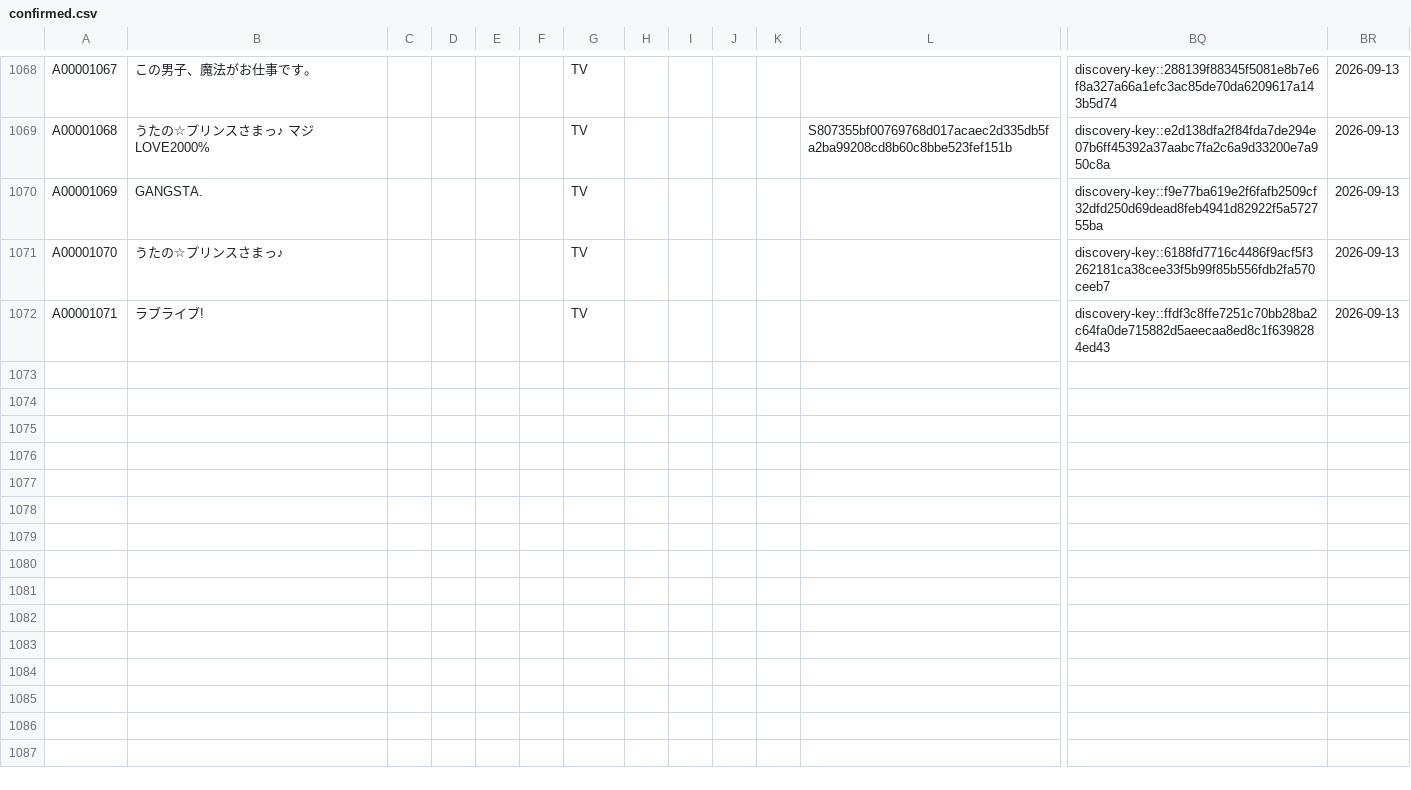
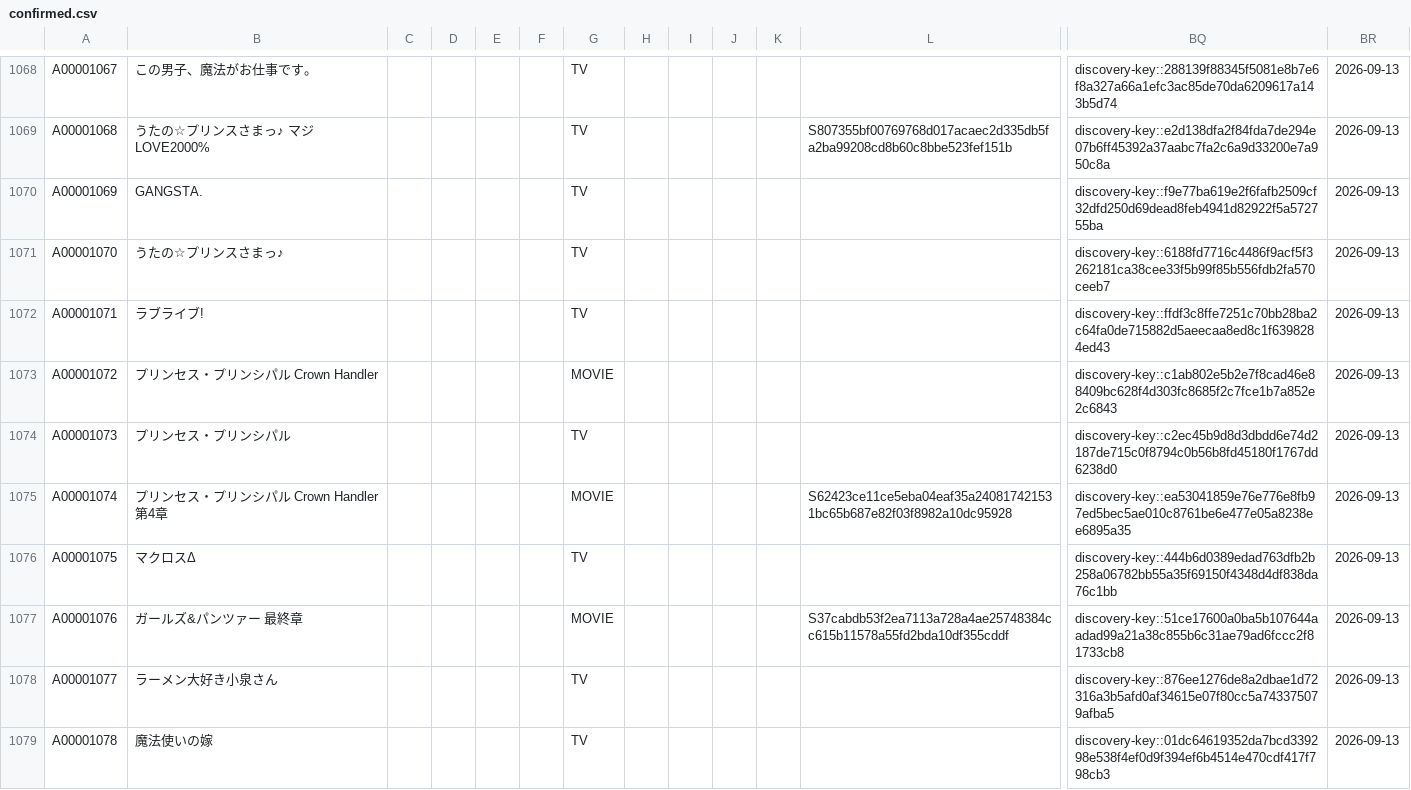
Before and after one commit to arunhistory/-anime-memory, a CSV file: confirmed/confirmed.csv, drawn as a sheet; only a part is shown, gaps mark what is left out; rows hold the shown columns only; the diff names each change by its address in the sheet, - before the commit and + after, or states it on an @@ line.

```diff
--- a/confirmed/confirmed.csv
+++ b/confirmed/confirmed.csv
+row 1073: A00001072 | プリンセス・プリンシパル Crown Handler |  |  |  |  | MOVIE |  |  |  |  |  | discovery-key::c1ab802e5b2e7f8cad46e88409bc628f4d303fc8685f2c7fce1b7a852e2c6843 | 2026-09-13
+row 1074: A00001073 | プリンセス・プリンシパル |  |  |  |  | TV |  |  |  |  |  | discovery-key::c2ec45b9d8d3dbdd6e74d2187de715c0f8794c0b56b8fd45180f1767dd6238d0 | 2026-09-13
+row 1075: A00001074 | プリンセス・プリンシパル Crown Handler 第4章 |  |  |  |  | MOVIE |  |  |  |  | S62423ce11ce5eba04eaf35a240817421531bc65b687e82f03f8982a10dc95928 | discovery-key::ea53041859e76e776e8fb97ed5bec5ae010c8761be6e477e05a8238ee6895a35 | 2026-09-13
+row 1076: A00001075 | マクロスΔ |  |  |  |  | TV |  |  |  |  |  | discovery-key::444b6d0389edad763dfb2b258a06782bb55a35f69150f4348d4df838da76c1bb | 2026-09-13
+row 1077: A00001076 | ガールズ&パンツァー 最終章 |  |  |  |  | MOVIE |  |  |  |  | S37cabdb53f2ea7113a728a4ae25748384cc615b11578a55fd2bda10df355cddf | discovery-key::51ce17600a0ba5b107644aadad99a21a38c855b6c31ae79ad6fccc2f81733cb8 | 2026-09-13
+row 1078: A00001077 | ラーメン大好き小泉さん |  |  |  |  | TV |  |  |  |  |  | discovery-key::876ee1276de8a2dbae1d72316a3b5afd0af34615e07f80cc5a743375079afba5 | 2026-09-13
+row 1079: A00001078 | 魔法使いの嫁 |  |  |  |  | TV |  |  |  |  |  | discovery-key::01dc64619352da7bcd339298e538f4ef0d9f394ef6b4514e470cdf417f798cb3 | 2026-09-13
```
Also changed, not shown: 30 other files.
